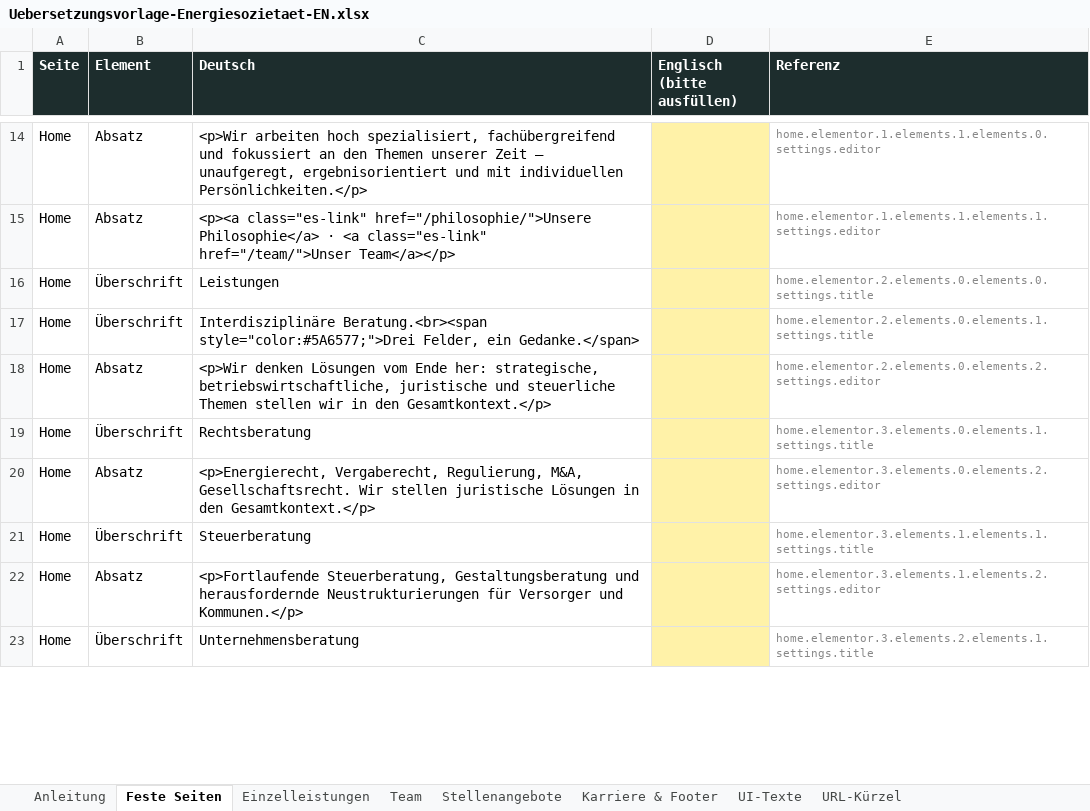
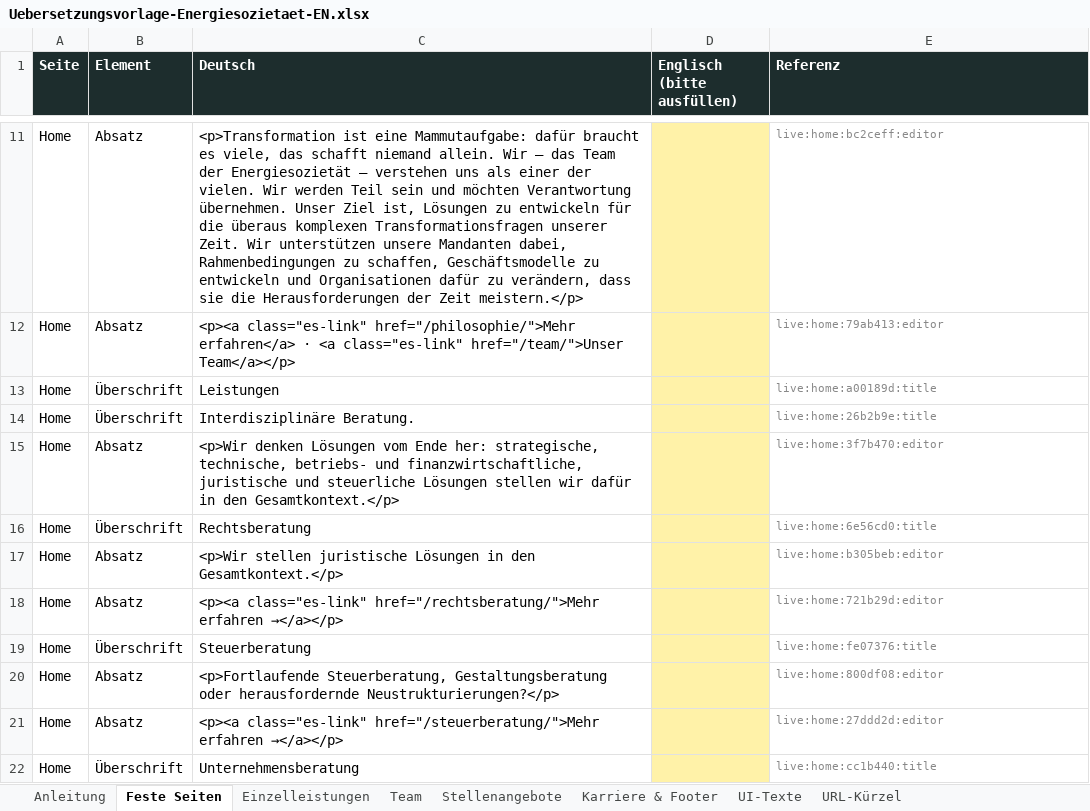
Before and after one commit to niklasc0/ES-Website2, an Excel workbook: docs/Uebersetzungsvorlage-Energiesozietaet-EN.xlsx, sheet Feste Seiten, drawn as a sheet; only a part is shown, gaps mark what is left out; values as stored, in another font and other column widths than the file's, no borders; addresses are those after the commit; the diff covers the shown part only; the diff names each change by its address in the sheet, - before the commit and + after, or states it on an @@ line.

```diff
--- a/docs/Uebersetzungsvorlage-Energiesozietaet-EN.xlsx (sheet Feste Seiten)
+++ b/docs/Uebersetzungsvorlage-Energiesozietaet-EN.xlsx (sheet Feste Seiten)
-C11 (Deutsch): <p>Wir arbeiten hoch spezialisiert, fachübergreifend und fokussiert an den Themen unserer Zeit — unaufgeregt, ergebnisorientiert und mit individuellen Persönlichkeiten.</p>
+C11 (Deutsch): <p>Transformation ist eine Mammutaufgabe: dafür braucht es viele, das schafft niemand allein. Wir – das Team der Energiesozietät – verstehen uns als einer der vielen. Wir werden Teil sein und möchten Verantwortung übernehmen. Unser Ziel ist, Lösungen zu entwickeln für die überaus komplexen Transformationsfragen unserer Zeit. Wir unterstützen unsere Mandanten dabei, Rahmenbedingungen zu schaffen, Geschäftsmodelle zu entwickeln und Organisationen dafür zu verändern, dass sie die Herausforderungen der Zeit meistern.</p>
-E11 (Referenz): home.elementor.1.elements.1.elements.0.settings.editor
+E11 (Referenz): live:home:bc2ceff:editor
-C12 (Deutsch): <p><a class="es-link" href="/philosophie/">Unsere Philosophie</a> · <a…
+C12 (Deutsch): <p><a class="es-link" href="/philosophie/">Mehr erfahren</a> · <a…
-E12 (Referenz): home.elementor.1.elements.1.elements.1.settings.editor
+E12 (Referenz): live:home:79ab413:editor
-E13 (Referenz): home.elementor.2.elements.0.elements.0.settings.title
+E13 (Referenz): live:home:a00189d:title
-C14 (Deutsch): Interdisziplinäre Beratung.<br><span style="color:#5A6577;">Drei Felder, ein Gedanke.</span>
+C14 (Deutsch): Interdisziplinäre Beratung.
-E14 (Referenz): home.elementor.2.elements.0.elements.1.settings.title
+E14 (Referenz): live:home:26b2b9e:title
-C15 (Deutsch): …her: strategische, betriebswirtschaftliche, juristische und steuerliche Themen stellen wir in den…
+C15 (Deutsch): …her: strategische, technische, betriebs- und finanzwirtschaftliche, juristische und steuerliche Lösungen stellen wir dafür in den…
-E15 (Referenz): home.elementor.2.elements.0.elements.2.settings.editor
+E15 (Referenz): live:home:3f7b470:editor
-E16 (Referenz): home.elementor.3.elements.0.elements.1.settings.title
+E16 (Referenz): live:home:6e56cd0:title
-C17 (Deutsch): <p>Energierecht, Vergaberecht, Regulierung, M&A, Gesellschaftsrecht. Wir stellen juristische…
+C17 (Deutsch): <p>Wir stellen juristische…
-E17 (Referenz): home.elementor.3.elements.0.elements.2.settings.editor
+E17 (Referenz): live:home:b305beb:editor
+row 18: Home | Absatz | <p><a class="es-link" href="/rechtsberatung/">Mehr erfahren →</a></p> |  | live:home:721b29d:editor
-E19 (Referenz): home.elementor.3.elements.1.elements.1.settings.title
+E19 (Referenz): live:home:fe07376:title
-C20 (Deutsch): …Steuerberatung, Gestaltungsberatung und herausfordernde Neustrukturierungen für Versorger und Kommunen.</p>
+C20 (Deutsch): …Steuerberatung, Gestaltungsberatung oder herausfordernde Neustrukturierungen?</p>
-E20 (Referenz): home.elementor.3.elements.1.elements.2.settings.editor
+E20 (Referenz): live:home:800df08:editor
+row 21: Home | Absatz | <p><a class="es-link" href="/steuerberatung/">Mehr erfahren →</a></p> |  | live:home:27ddd2d:editor
-E22 (Referenz): home.elementor.3.elements.2.elements.1.settings.title
+E22 (Referenz): live:home:cc1b440:title
```
Also changed, not shown: other rows of this sheet.
